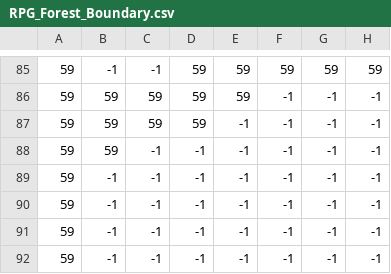
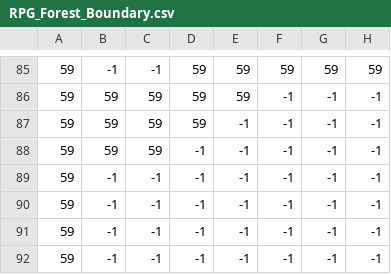
Before and after one commit to flamboyx/pyRPGgame, a CSV file: GameProject/map/map2/RPG_Forest_Boundary.csv, drawn as a sheet; only a part is shown, gaps mark what is left out; the diff covers the shown part only; the diff names each change by its address in the sheet, - before the commit and + after, or states it on an @@ line.

```diff
--- a/GameProject/map/map2/RPG_Forest_Boundary.csv
+++ b/GameProject/map/map2/RPG_Forest_Boundary.csv
-C88: -1
+C88: 59
```
Also changed, not shown: 21 edited cells elsewhere in this file, GameProject/map/map2/RPG_Forest_BackFlora.csv, GameProject/map/map2/RPG_Forest_Entities.csv, 1 other file.
